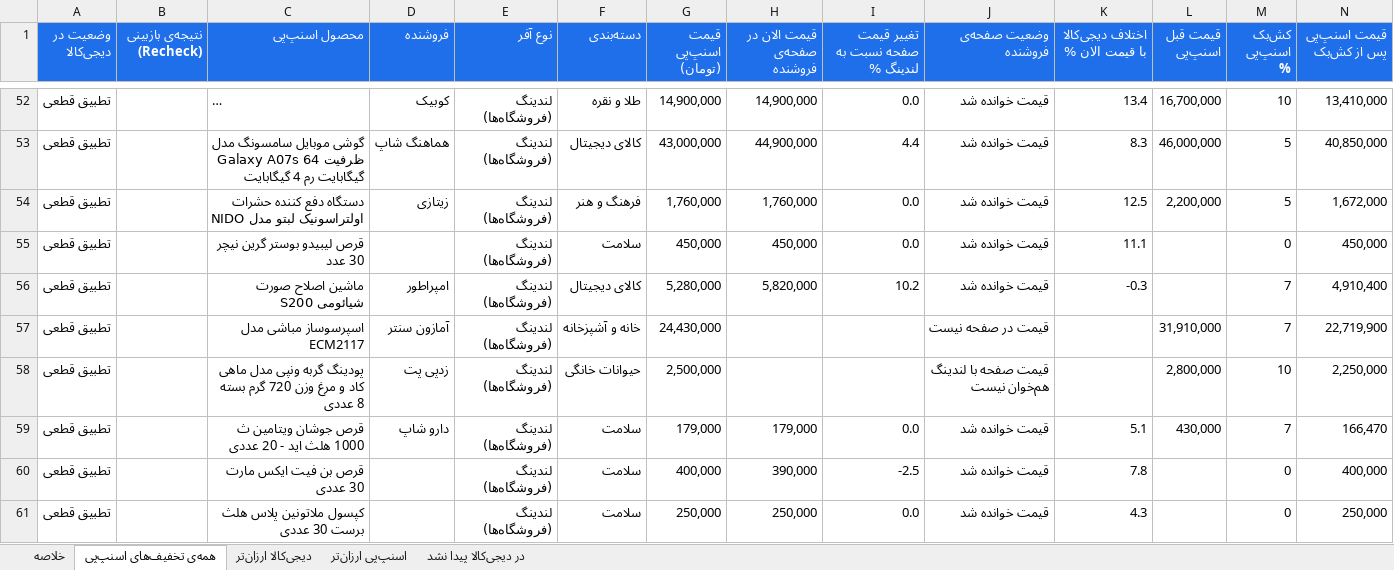
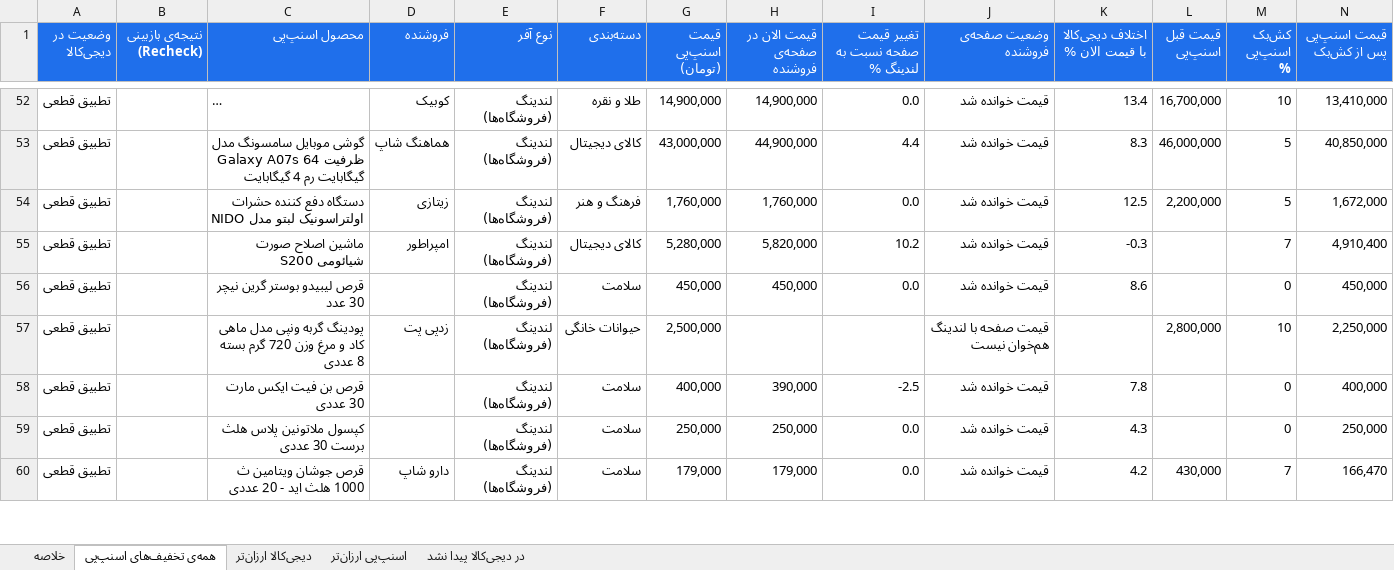
Before and after one commit to Ehsan-Moeininejad/snapppay-vs-digikala, an Excel workbook: data/report.xlsx, sheet همه‌ی تخفیف‌های اسنپ‌پی, drawn as a sheet; only a part is shown, gaps mark what is left out; long unchanged cells end in …; values as stored, in another font and other column widths than the file's, no borders; removed rows and columns are numbered as before the commit, all else as after; rows hold the shown columns only; the diff covers the shown part only; the diff names each change by its address in the sheet, - before the commit and + after, or states it on an @@ line.

```diff
--- a/data/report.xlsx (sheet همه‌ی تخفیف‌های اسنپ‌پی)
+++ b/data/report.xlsx (sheet همه‌ی تخفیف‌های اسنپ‌پی)
-row 55: تطبیق قطعی |  | قرص لیبیدو بوستر گرین نیچر 30 عدد |  | لندینگ (فروشگاه‌ها) | سلامت | 450,000 | 450,000 | 0.0 | قیمت خوانده شد | 11.1 |  | 0 | 450,000
-row 57: تطبیق قطعی |  | اسپرسوساز مباشی مدل ECM2117 | آمازون سنتر | لندینگ (فروشگاه‌ها) | خانه و آشپزخانه | 24,430,000 |  |  | قیمت در صفحه نیست |  | 31,910,000 | 7 | 22,719,900
+row 56: تطبیق قطعی |  | قرص لیبیدو بوستر گرین نیچر 30 عدد |  | لندینگ (فروشگاه‌ها) | سلامت | 450,000 | 450,000 | 0.0 | قیمت خوانده شد | 8.6 |  | 0 | 450,000
-row 59: تطبیق قطعی |  | قرص جوشان ویتامین ث 1000 هلث اید - 20 عددی | دارو شاپ | لندینگ (فروشگاه‌ها) | سلامت | 179,000 | 179,000 | 0.0 | قیمت خوانده شد | 5.1 | 430,000 | 7 | 166,470
+row 60: تطبیق قطعی |  | قرص جوشان ویتامین ث 1000 هلث اید - 20 عددی | دارو شاپ | لندینگ (فروشگاه‌ها) | سلامت | 179,000 | 179,000 | 0.0 | قیمت خوانده شد | 4.2 | 430,000 | 7 | 166,470
```
Also changed, not shown: 35 added rows, 34 removed rows and 102 edited cells elsewhere in this sheet, sheet اسنپ‌پی ارزان‌تر, sheet دیجی‌کالا ارزان‌تر, sheet در دیجی‌کالا پیدا نشد, sheet خلاصه, 5 other files.
